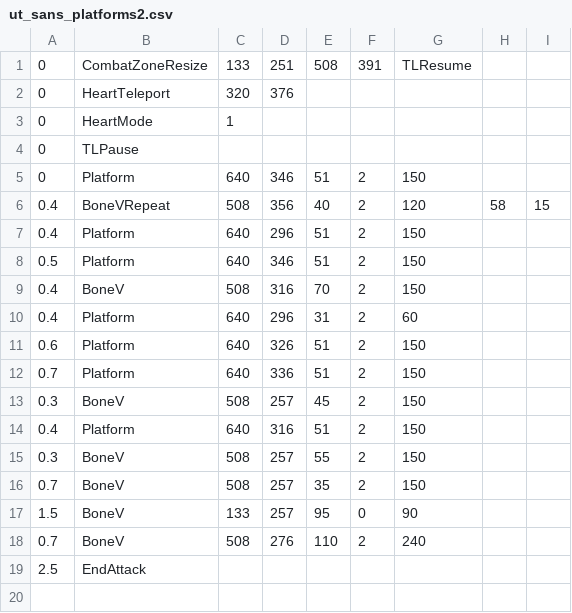
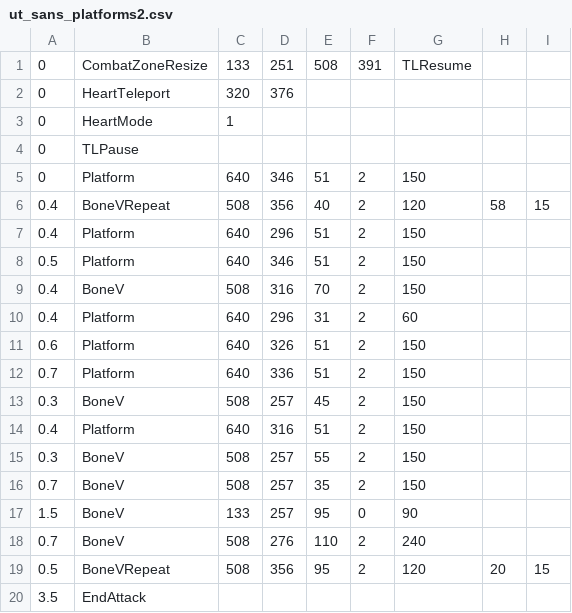
Before and after one commit to mario1D240/test-mr.man, a CSV file: ut_sans_platforms2.csv, drawn as a sheet.

Commit message:
Update ut_sans_platforms2.csv

```diff
--- a/ut_sans_platforms2.csv
+++ b/ut_sans_platforms2.csv
@@ -18,2 +18,3 @@
 0.7,BoneV,508,276,110,2,240,,
-2.5,EndAttack,,,,,,,
+0.5,BoneVRepeat,508,356,95,2,120,20,15
+3.5,EndAttack,,,,,,,
```
